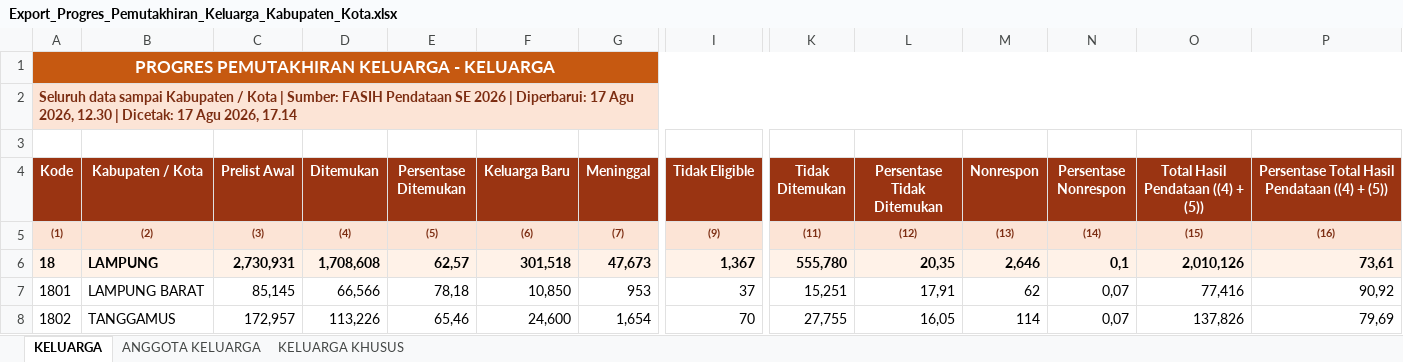
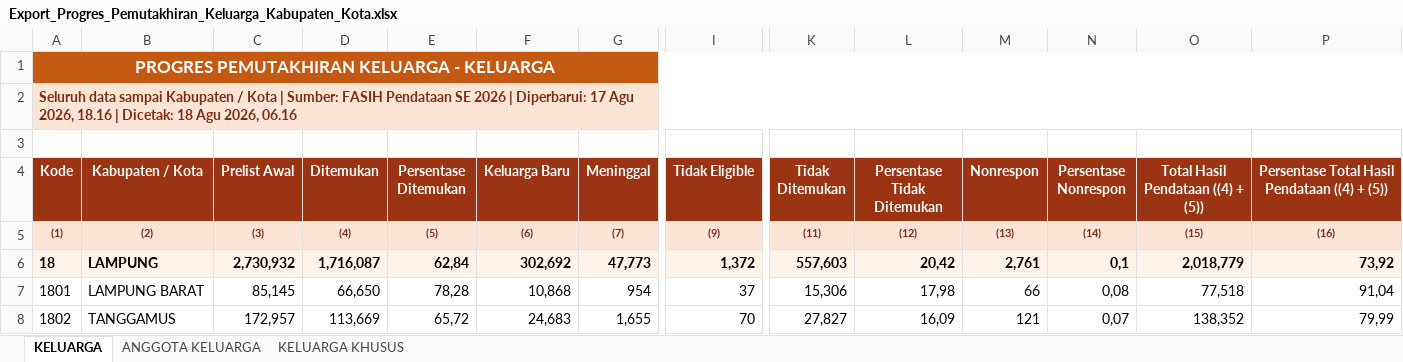
Before and after one commit to stathub1800/SE2026, an Excel workbook: data/Export_Progres_Pemutakhiran_Keluarga_Kabupaten_Kota.xlsx, sheet KELUARGA, drawn as a sheet; only a part is shown, gaps mark what is left out; values as stored, in another font and other column widths than the file's, no borders; the diff covers the shown part only; the diff names each change by its address in the sheet, - before the commit and + after, or states it on an @@ line.

Commit message:
Perbarui data SE2026 18/08/2026  6:17:16,24

```diff
--- a/data/Export_Progres_Pemutakhiran_Keluarga_Kabupaten_Kota.xlsx (sheet KELUARGA)
+++ b/data/Export_Progres_Pemutakhiran_Keluarga_Kabupaten_Kota.xlsx (sheet KELUARGA)
-A2 (Kode): …Agu 2026, 12.30 | Dicetak: 17 Agu 2026, 17.14
+A2 (Kode): …Agu 2026, 18.16 | Dicetak: 18 Agu 2026, 06.16
-C6 (Prelist Awal): 2,730,931
+C6 (Prelist Awal): 2,730,932
-D6 (Ditemukan): 1,708,608
+D6 (Ditemukan): 1,716,087
-E6 (Persentase Ditemukan): 62,57
+E6 (Persentase Ditemukan): 62,84
-F6 (Keluarga Baru): 301,518
+F6 (Keluarga Baru): 302,692
-G6 (Meninggal): 47,673
+G6 (Meninggal): 47,773
-I6 (Tidak Eligible): 1,367
+I6 (Tidak Eligible): 1,372
-K6 (Tidak Ditemukan): 555,780
+K6 (Tidak Ditemukan): 557,603
-L6 (Persentase Tidak Ditemukan): 20,35
+L6 (Persentase Tidak Ditemukan): 20,42
-M6 (Nonrespon): 2,646
+M6 (Nonrespon): 2,761
-O6: 2,010,126
+O6: 2,018,779
-P6: 73,61
+P6: 73,92
-D7 (Ditemukan): 66,566
+D7 (Ditemukan): 66,650
-E7 (Persentase Ditemukan): 78,18
+E7 (Persentase Ditemukan): 78,28
-F7 (Keluarga Baru): 10,850
+F7 (Keluarga Baru): 10,868
-G7 (Meninggal): 953
+G7 (Meninggal): 954
-K7 (Tidak Ditemukan): 15,251
+K7 (Tidak Ditemukan): 15,306
-L7 (Persentase Tidak Ditemukan): 17,91
+L7 (Persentase Tidak Ditemukan): 17,98
-M7 (Nonrespon): 62
+M7 (Nonrespon): 66
-N7 (Persentase Nonrespon): 0,07
+N7 (Persentase Nonrespon): 0,08
-O7: 77,416
+O7: 77,518
-P7: 90,92
+P7: 91,04
-D8 (Ditemukan): 113,226
+D8 (Ditemukan): 113,669
-E8 (Persentase Ditemukan): 65,46
+E8 (Persentase Ditemukan): 65,72
-F8 (Keluarga Baru): 24,600
+F8 (Keluarga Baru): 24,683
-G8 (Meninggal): 1,654
+G8 (Meninggal): 1,655
-K8 (Tidak Ditemukan): 27,755
+K8 (Tidak Ditemukan): 27,827
-L8 (Persentase Tidak Ditemukan): 16,05
+L8 (Persentase Tidak Ditemukan): 16,09
-M8 (Nonrespon): 114
+M8 (Nonrespon): 121
-O8: 137,826
+O8: 138,352
-P8: 79,69
+P8: 79,99
```
Also changed, not shown: 1 added row, 1 removed row and 129 edited cells elsewhere in this sheet, sheet ANGGOTA KELUARGA, sheet KELUARGA KHUSUS, data/Export_Progres_Pendataan_Kabupaten_Kota.xlsx, 1 other file.
